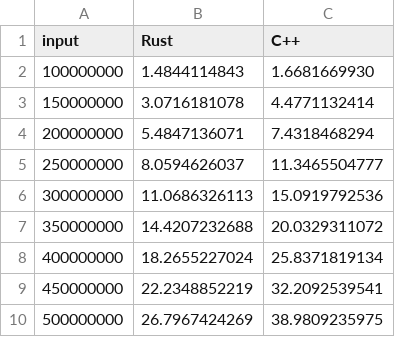
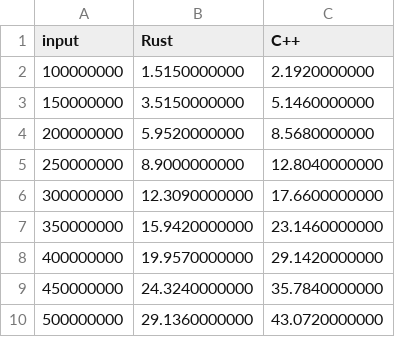
Before and after one commit to zachmeyner/Rust-CPP-Seminar-Project, a CSV file: script/seivetimes.csv, drawn as a sheet.

Commit message:
Updated with better data

```diff
--- a/script/seivetimes.csv
+++ b/script/seivetimes.csv
@@ -1,10 +1,10 @@
 input,Rust,C++
-100000000,1.4844114843,1.6681669930
-150000000,3.0716181078,4.4771132414
-200000000,5.4847136071,7.4318468294
-250000000,8.0594626037,11.3465504777
-300000000,11.0686326113,15.0919792536
-350000000,14.4207232688,20.0329311072
-400000000,18.2655227024,25.8371819134
-450000000,22.2348852219,32.2092539541
-500000000,26.7967424269,38.9809235975
+100000000,1.5150000000,2.1920000000
+150000000,3.5150000000,5.1460000000
+200000000,5.9520000000,8.5680000000
+250000000,8.9000000000,12.8040000000
+300000000,12.3090000000,17.6600000000
+350000000,15.9420000000,23.1460000000
+400000000,19.9570000000,29.1420000000
+450000000,24.3240000000,35.7840000000
+500000000,29.1360000000,43.0720000000
```
Also changed, not shown: 1 other file.
